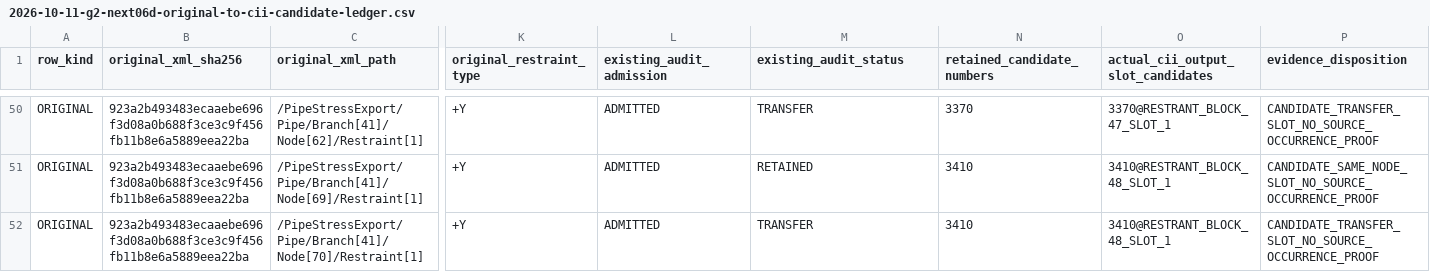
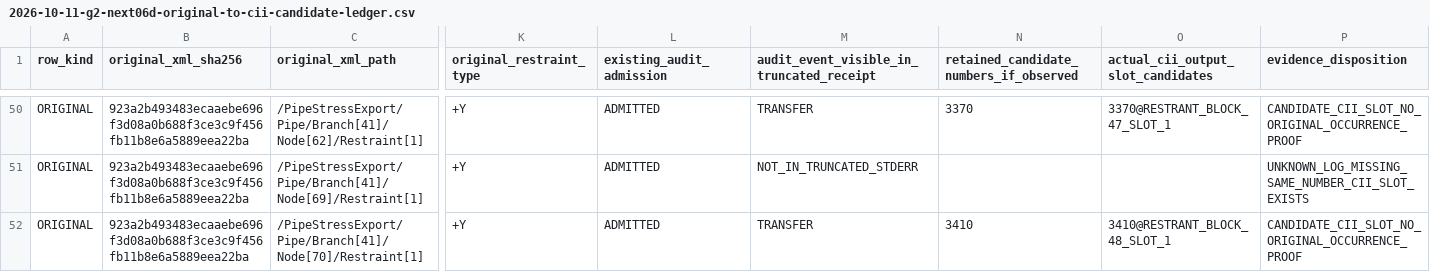
Before and after one commit to reallakshman19/Common, a CSV file: coordination/Session_Oct07/Tab3_LFJ_Resolver_Review/handovers/2026-10-11-g2-next06d-original-to-cii-candidate-ledger.csv, drawn as a sheet; only a part is shown, gaps mark what is left out; the diff covers the shown part only; the diff names each change by its address in the sheet, - before the commit and + after, or states it on an @@ line.

Commit message:
docs(tab3): fail closed on truncated converter stderr; unknown is not retained

```diff
--- a/coordination/Session_Oct07/Tab3_LFJ_Resolver_Review/handovers/2026-10-11-g2-next06d-original-to-cii-candidate-ledger.csv
+++ b/coordination/Session_Oct07/Tab3_LFJ_Resolver_Review/handovers/2026-10-11-g2-next06d-original-to-cii-candidate-ledger.csv
-M1: existing_audit_status
+M1: audit_event_visible_in_truncated_receipt
-N1: retained_candidate_numbers
+N1: retained_candidate_numbers_if_observed
-P50 (evidence_disposition): CANDIDATE_TRANSFER_SLOT_NO_SOURCE_OCCURRENCE_PROOF
+P50 (evidence_disposition): CANDIDATE_CII_SLOT_NO_ORIGINAL_OCCURRENCE_PROOF
-M51: RETAINED
+M51: NOT_IN_TRUNCATED_STDERR
-N51: 3410
+N51: (empty)
-O51: 3410@RESTRANT_BLOCK_48_SLOT_1
+O51: (empty)
-P51 (evidence_disposition): CANDIDATE_SAME_NODE_SLOT_NO_SOURCE_OCCURRENCE_PROOF
+P51 (evidence_disposition): UNKNOWN_LOG_MISSING_SAME_NUMBER_CII_SLOT_EXISTS
-P52 (evidence_disposition): CANDIDATE_TRANSFER_SLOT_NO_SOURCE_OCCURRENCE_PROOF
+P52 (evidence_disposition): CANDIDATE_CII_SLOT_NO_ORIGINAL_OCCURRENCE_PROOF
```
Also changed, not shown: 86 edited cells elsewhere in this file.
